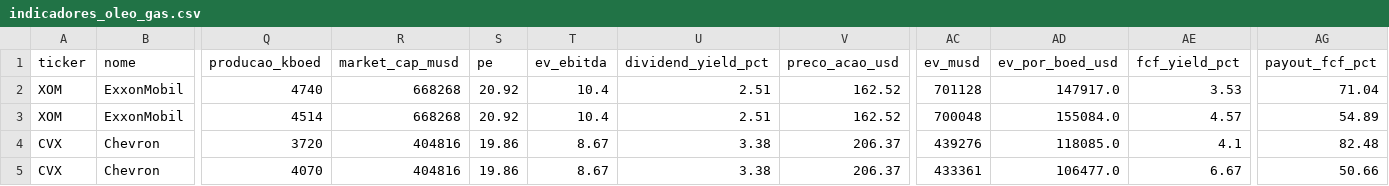
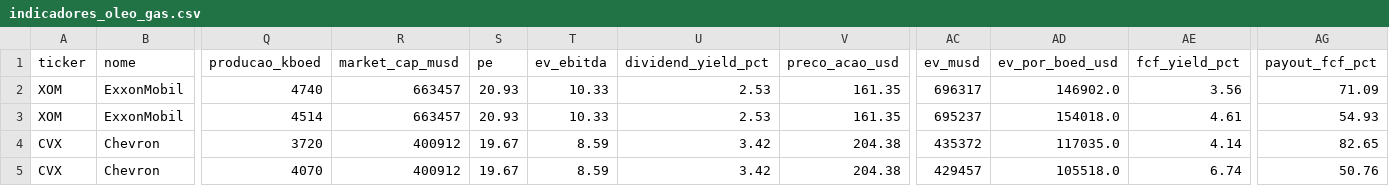
Before and after one commit to jmagomez/oil-gas-financial-dashboard, a CSV file: indicadores_oleo_gas.csv, drawn as a sheet; only a part is shown, gaps mark what is left out; the diff covers the shown part only; the diff names each change by its address in the sheet, - before the commit and + after, or states it on an @@ line.

```diff
--- a/indicadores_oleo_gas.csv
+++ b/indicadores_oleo_gas.csv
-R2:R3 (market_cap_musd): 668268
+R2:R3 (market_cap_musd): 663457
-S2:S3 (pe): 20.92
+S2:S3 (pe): 20.93
-T2:T3 (ev_ebitda): 10.4
+T2:T3 (ev_ebitda): 10.33
-U2:U3 (dividend_yield_pct): 2.51
+U2:U3 (dividend_yield_pct): 2.53
-V2:V3 (preco_acao_usd): 162.52
+V2:V3 (preco_acao_usd): 161.35
-AC2 (ev_musd): 701128
+AC2 (ev_musd): 696317
-AD2 (ev_por_boed_usd): 147917.0
+AD2 (ev_por_boed_usd): 146902.0
-AE2 (fcf_yield_pct): 3.53
+AE2 (fcf_yield_pct): 3.56
-AG2 (payout_fcf_pct): 71.04
+AG2 (payout_fcf_pct): 71.09
-AC3 (ev_musd): 700048
+AC3 (ev_musd): 695237
-AD3 (ev_por_boed_usd): 155084.0
+AD3 (ev_por_boed_usd): 154018.0
-AE3 (fcf_yield_pct): 4.57
+AE3 (fcf_yield_pct): 4.61
-AG3 (payout_fcf_pct): 54.89
+AG3 (payout_fcf_pct): 54.93
-R4:R5 (market_cap_musd): 404816
+R4:R5 (market_cap_musd): 400912
-S4:S5 (pe): 19.86
+S4:S5 (pe): 19.67
-T4:T5 (ev_ebitda): 8.67
+T4:T5 (ev_ebitda): 8.59
-U4:U5 (dividend_yield_pct): 3.38
+U4:U5 (dividend_yield_pct): 3.42
-V4:V5 (preco_acao_usd): 206.37
+V4:V5 (preco_acao_usd): 204.38
-AC4 (ev_musd): 439276
+AC4 (ev_musd): 435372
-AD4 (ev_por_boed_usd): 118085.0
+AD4 (ev_por_boed_usd): 117035.0
-AE4 (fcf_yield_pct): 4.1
+AE4 (fcf_yield_pct): 4.14
-AG4 (payout_fcf_pct): 82.48
+AG4 (payout_fcf_pct): 82.65
-AC5 (ev_musd): 433361
+AC5 (ev_musd): 429457
-AD5 (ev_por_boed_usd): 106477.0
+AD5 (ev_por_boed_usd): 105518.0
-AE5 (fcf_yield_pct): 6.67
+AE5 (fcf_yield_pct): 6.74
-AG5 (payout_fcf_pct): 50.66
+AG5 (payout_fcf_pct): 50.76
```
Also changed, not shown: 73 edited cells elsewhere in this file, 2 other files.
